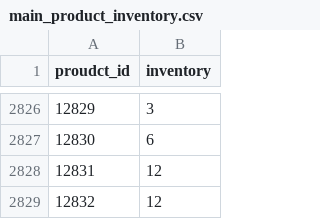
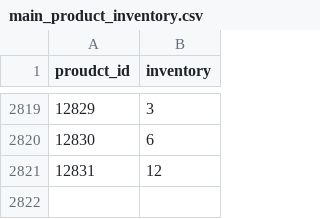
Before and after one commit to rupesh-thakare/edlp, a CSV file: main_product_inventory.csv, drawn as a sheet; only a part is shown, gaps mark what is left out; the diff covers the shown part only; the diff names each change by its address in the sheet, - before the commit and + after, or states it on an @@ line.

```diff
--- a/main_product_inventory.csv
+++ b/main_product_inventory.csv
-row 2829: 12832 | 12
```
Also changed, not shown: 7 removed rows and row numbers in column A elsewhere in this file, main_catalog.csv, 1 other file.
